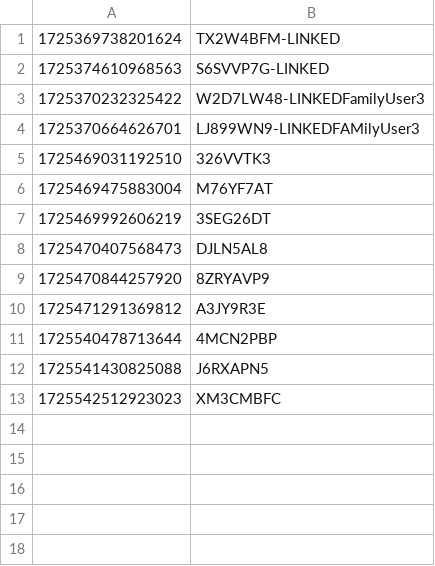
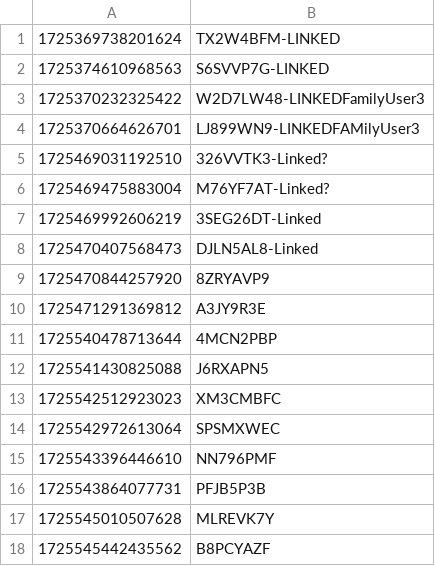
Before and after one commit to hmcts/prl-performance, a CSV file: FL401caseNumberAndCodeRespondent.csv, drawn as a sheet.

Commit message:
FL401 respondent journey working e2e

```diff
--- a/FL401caseNumberAndCodeRespondent.csv
+++ b/FL401caseNumberAndCodeRespondent.csv
@@ -4,6 +4,6 @@
 1725370664626701,LJ899WN9-LINKEDFAMilyUser3
-1725469031192510,326VVTK3
-1725469475883004,M76YF7AT
-1725469992606219,3SEG26DT
-1725470407568473,DJLN5AL8
+1725469031192510,326VVTK3-Linked?
+1725469475883004,M76YF7AT-Linked?
+1725469992606219,3SEG26DT-Linked
+1725470407568473,DJLN5AL8-Linked
 1725470844257920,8ZRYAVP9
@@ -13 +13,6 @@
 1725542512923023,XM3CMBFC
+1725542972613064,SPSMXWEC
+1725543396446610,NN796PMF
+1725543864077731,PFJB5P3B
+1725545010507628,MLREVK7Y
+1725545442435562,B8PCYAZF
```
Also changed, not shown: FL401caseNumberAndCodeApplicant.csv, 5 other files.
